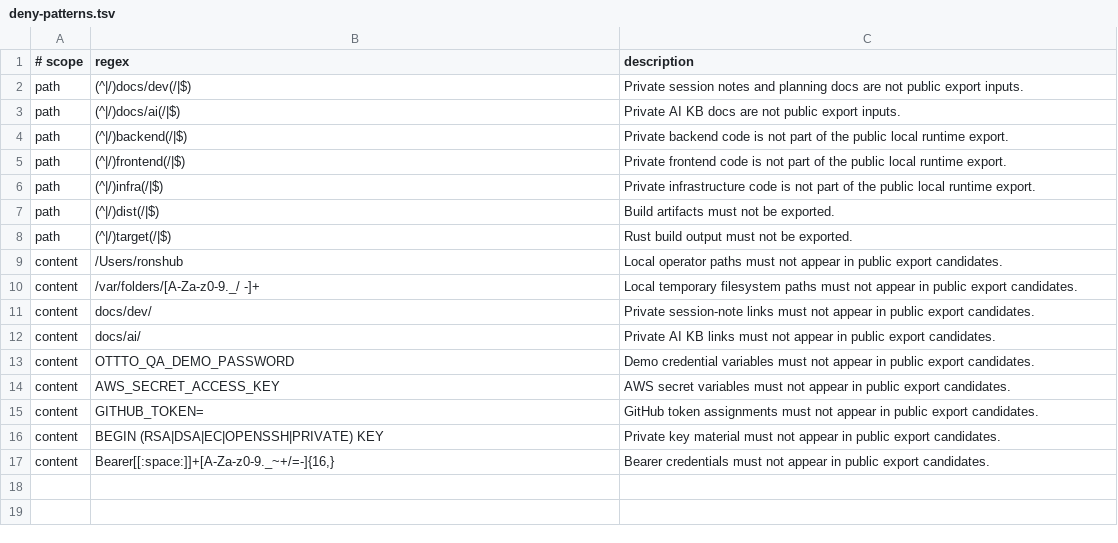
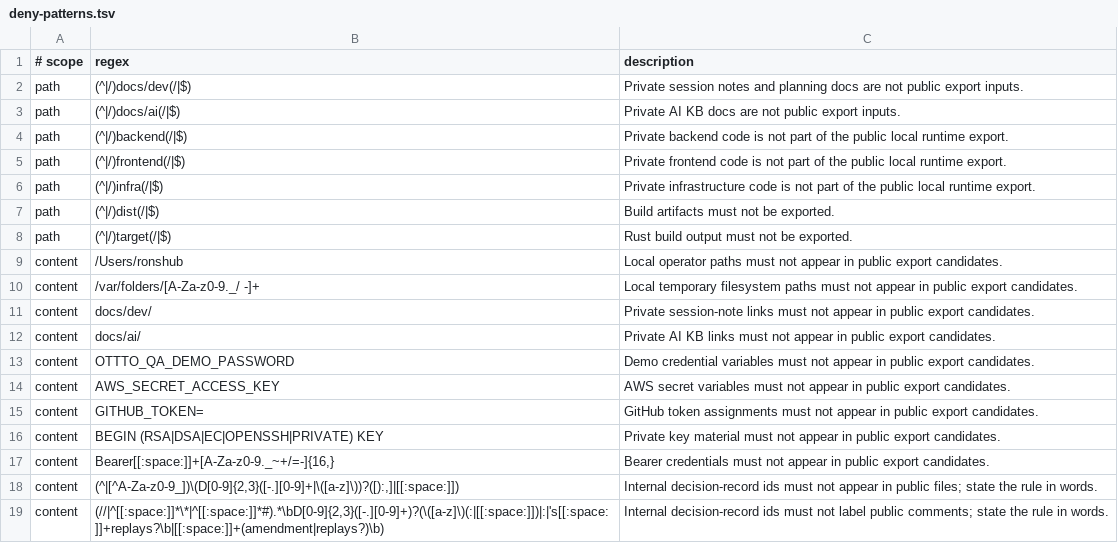
Before and after one commit to ottto-ai/ottto, a TSV file: public-export/deny-patterns.tsv, drawn as a sheet.

```diff
--- a/public-export/deny-patterns.tsv
+++ b/public-export/deny-patterns.tsv
@@ -17 +17,3 @@ content	BEGIN (RSA|DSA|EC|OPENSSH|PRIVATE) KEY	Private key material must not app
 content	Bearer[[:space:]]+[A-Za-z0-9._~+/=-]{16,}	Bearer credentials must not appear in public export candidates.
+content	(^|[^A-Za-z0-9_])\(D[0-9]{2,3}([-.][0-9]+|\([a-z]\))?([):,]|[[:space:]])	Internal decision-record ids must not appear in public files; state the rule in words.
+content	(//|^[[:space:]]*\*|^[[:space:]]*#).*\bD[0-9]{2,3}([-.][0-9]+)?(\([a-z]\)(:|[[:space:]])|:|'s[[:space:]]+replays?\b|[[:space:]]+(amendment|replays?)\b)	Internal decision-record ids must not label public comments; state the rule in words.
```
Also changed, not shown: 25 other files.
